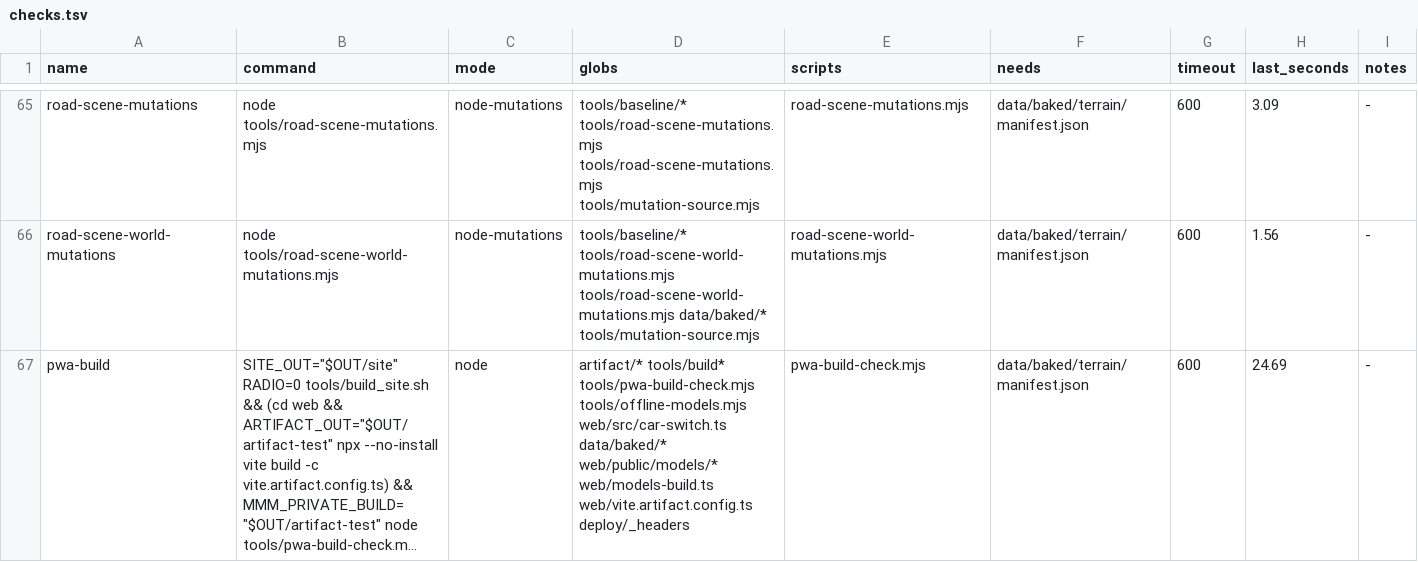
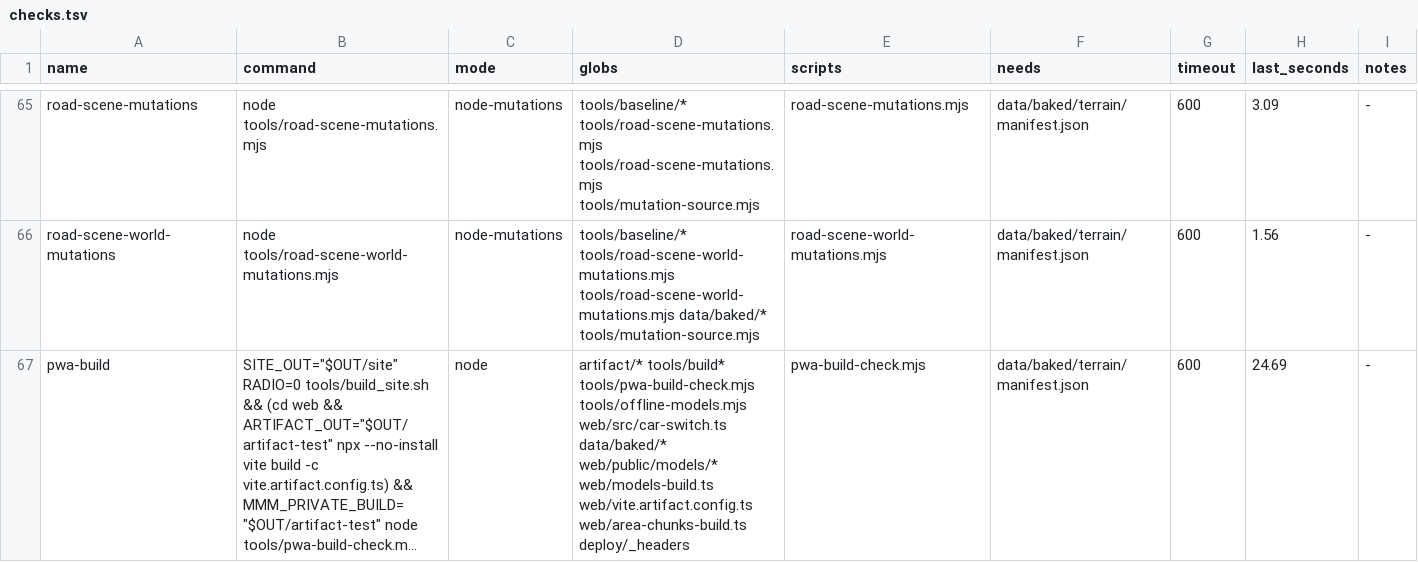
Before and after one commit to dfakkeldy/just-drive, a TSV file: tools/checks.tsv, drawn as a sheet; only a part is shown, gaps mark what is left out; long unchanged cells end in …; the diff covers the shown part only; the diff names each change by its address in the sheet, - before the commit and + after, or states it on an @@ line.

```diff
--- a/tools/checks.tsv
+++ b/tools/checks.tsv
-D67 (globs): …web/models-build.ts web/vite.artifact.config.ts deploy/_headers
+D67 (globs): …web/models-build.ts web/vite.artifact.config.ts web/area-chunks-build.ts deploy/_headers
```
Also changed, not shown: 3 edited cells elsewhere in this file, 9 other files.
